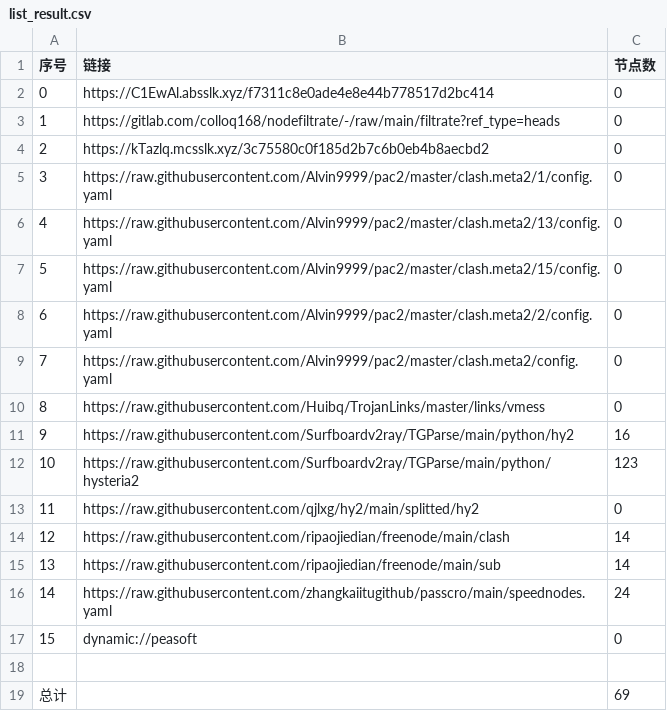
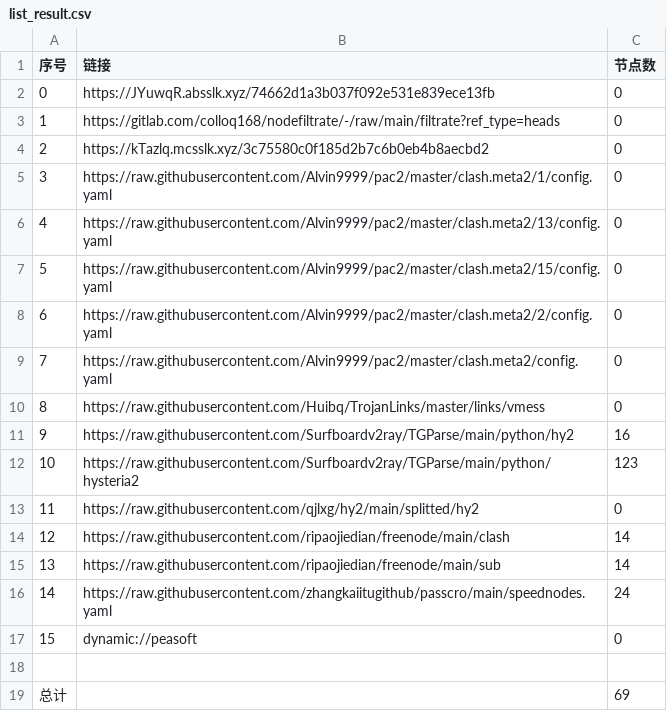
Before and after one commit to wjs-529/AutoMergePublicNodes, a CSV file: list_result.csv, drawn as a sheet.

```diff
--- a/list_result.csv
+++ b/list_result.csv
@@ -1,3 +1,3 @@
 序号,链接,节点数
-0,https://C1EwAl.absslk.xyz/f7311c8e0ade4e8e44b778517d2bc414,0
+0,https://JYuwqR.absslk.xyz/74662d1a3b037f092e531e839ece13fb,0
 1,https://gitlab.com/colloq168/nodefiltrate/-/raw/main/filtrate?ref_type=heads,0
```
Also changed, not shown: 3 other files.
